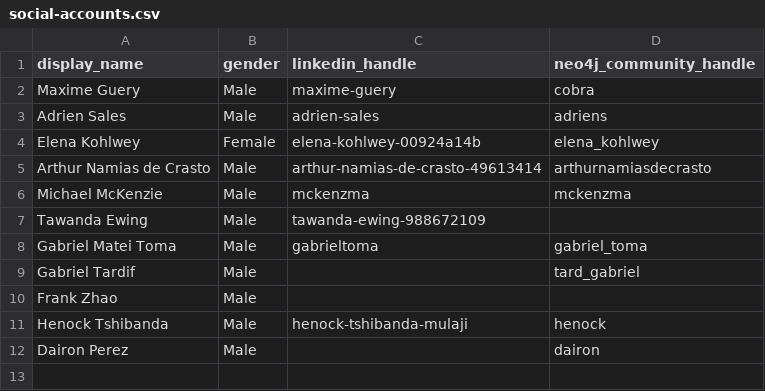
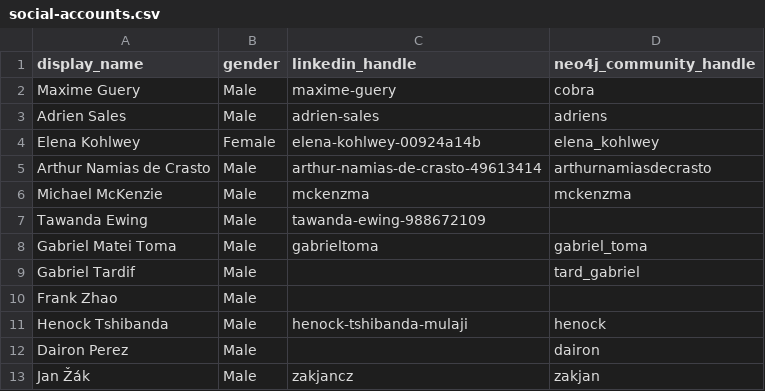
Before and after one commit to adriens/neo4j-ninjas, a CSV file: data/social-accounts.csv, drawn as a sheet.

Commit message:
Update social-accounts.csv

```diff
--- a/data/social-accounts.csv
+++ b/data/social-accounts.csv
@@ -12 +12,2 @@ Henock Tshibanda,Male,henock-tshibanda-mulaji,henock
 Dairon Perez,Male,,dairon
+Jan Žák,Male,zakjancz,zakjan
```
